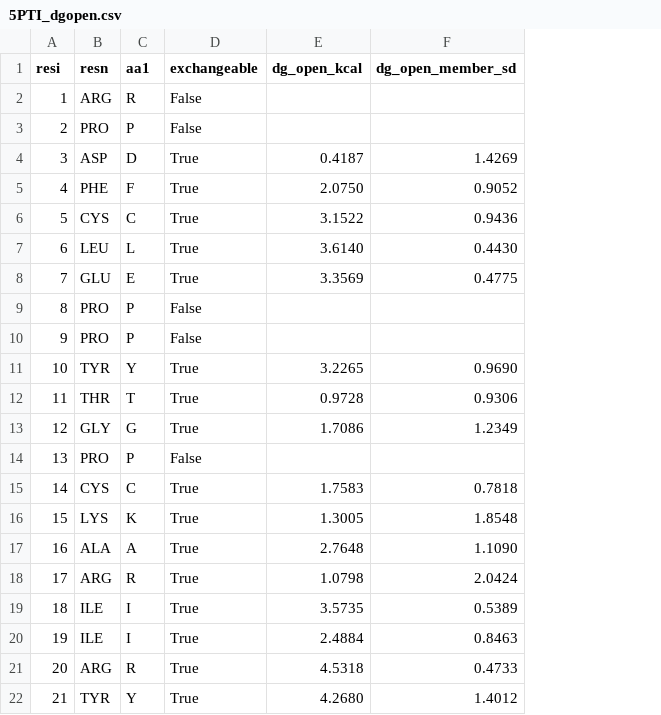
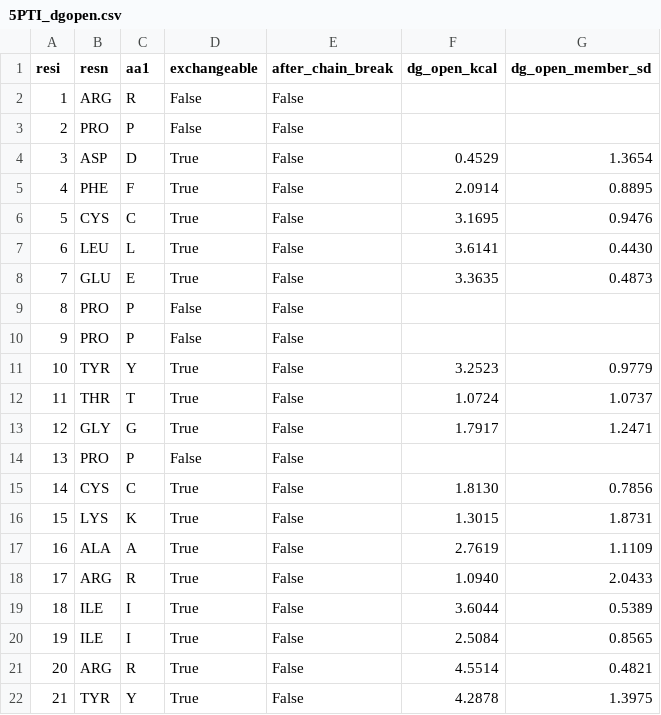
Before and after one commit to SoojungYang/dgopen, a CSV file: examples/5PTI_dgopen.csv, drawn as a sheet; only a part is shown; addresses are those after the commit; the diff covers the shown part only; the diff names each change by its address in the sheet, - before the commit and + after, or states it on an @@ line.

Commit message:
v0.2.0: rotation-invariant featurisation (canonical principal-axes frame) and geometric chain-break detection with masked amide-H features; after_chain_break output column (see CHANGELOG)

```diff
--- a/examples/5PTI_dgopen.csv
+++ b/examples/5PTI_dgopen.csv
+column E (after_chain_break), rows 2-22: all False
-F4 (dg_open_kcal): 0.4187
+F4 (dg_open_kcal): 0.4529
-G4 (dg_open_member_sd): 1.4269
+G4 (dg_open_member_sd): 1.3654
-F5 (dg_open_kcal): 2.0750
+F5 (dg_open_kcal): 2.0914
-G5 (dg_open_member_sd): 0.9052
+G5 (dg_open_member_sd): 0.8895
-F6 (dg_open_kcal): 3.1522
+F6 (dg_open_kcal): 3.1695
-G6 (dg_open_member_sd): 0.9436
+G6 (dg_open_member_sd): 0.9476
-F7 (dg_open_kcal): 3.6140
+F7 (dg_open_kcal): 3.6141
-F8 (dg_open_kcal): 3.3569
+F8 (dg_open_kcal): 3.3635
-G8 (dg_open_member_sd): 0.4775
+G8 (dg_open_member_sd): 0.4873
-F11 (dg_open_kcal): 3.2265
+F11 (dg_open_kcal): 3.2523
-G11 (dg_open_member_sd): 0.9690
+G11 (dg_open_member_sd): 0.9779
-F12 (dg_open_kcal): 0.9728
+F12 (dg_open_kcal): 1.0724
-G12 (dg_open_member_sd): 0.9306
+G12 (dg_open_member_sd): 1.0737
-F13 (dg_open_kcal): 1.7086
+F13 (dg_open_kcal): 1.7917
-G13 (dg_open_member_sd): 1.2349
+G13 (dg_open_member_sd): 1.2471
-F15 (dg_open_kcal): 1.7583
+F15 (dg_open_kcal): 1.8130
-G15 (dg_open_member_sd): 0.7818
+G15 (dg_open_member_sd): 0.7856
-F16 (dg_open_kcal): 1.3005
+F16 (dg_open_kcal): 1.3015
-G16 (dg_open_member_sd): 1.8548
+G16 (dg_open_member_sd): 1.8731
-F17 (dg_open_kcal): 2.7648
+F17 (dg_open_kcal): 2.7619
-G17 (dg_open_member_sd): 1.1090
+G17 (dg_open_member_sd): 1.1109
-F18 (dg_open_kcal): 1.0798
+F18 (dg_open_kcal): 1.0940
-G18 (dg_open_member_sd): 2.0424
+G18 (dg_open_member_sd): 2.0433
-F19 (dg_open_kcal): 3.5735
+F19 (dg_open_kcal): 3.6044
-F20 (dg_open_kcal): 2.4884
+F20 (dg_open_kcal): 2.5084
-G20 (dg_open_member_sd): 0.8463
+G20 (dg_open_member_sd): 0.8565
-F21 (dg_open_kcal): 4.5318
+F21 (dg_open_kcal): 4.5514
-G21 (dg_open_member_sd): 0.4733
+G21 (dg_open_member_sd): 0.4821
-F22 (dg_open_kcal): 4.2680
+F22 (dg_open_kcal): 4.2878
-G22 (dg_open_member_sd): 1.4012
+G22 (dg_open_member_sd): 1.3975
```
Also changed, not shown: 74 edited cells elsewhere in this file, 14 other files.
